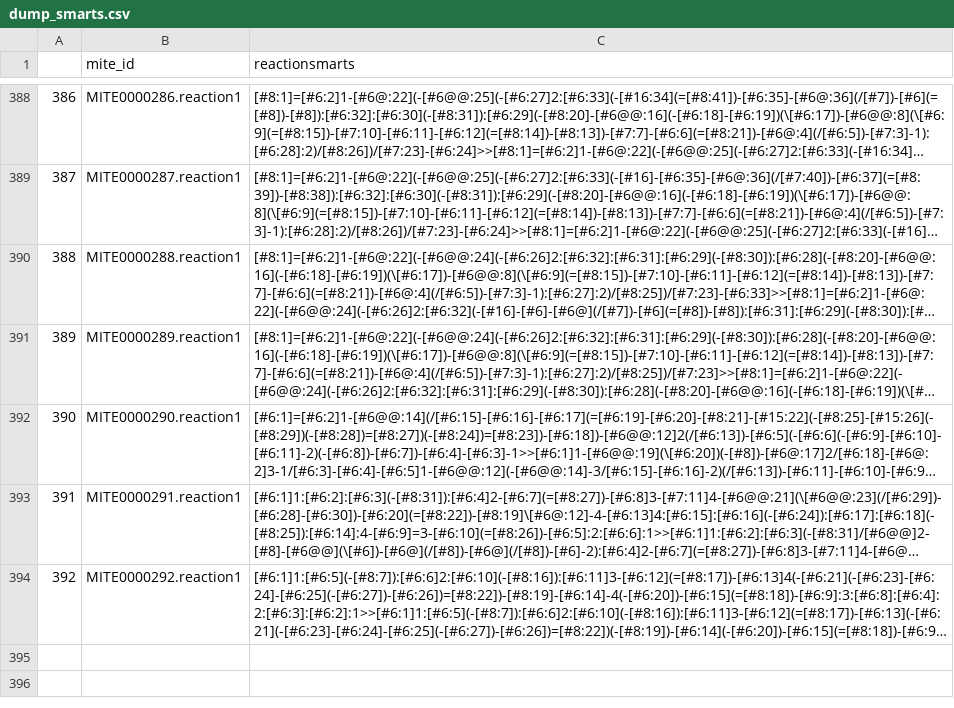
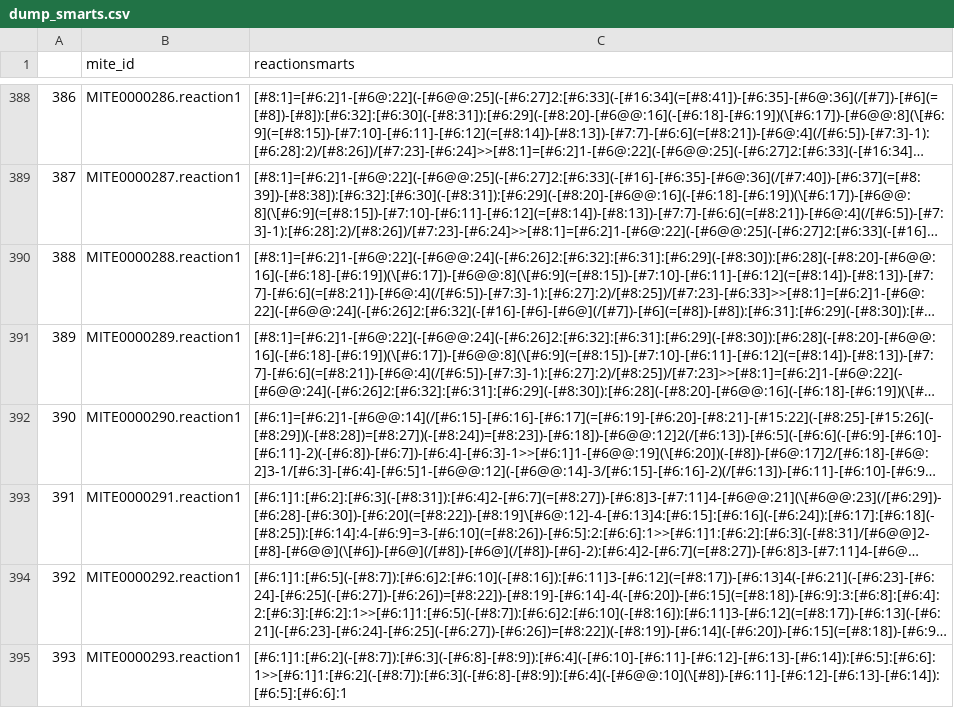
Before and after one commit to mite-standard/mite_data, a CSV file: mite_data/metadata/dump_smarts.csv, drawn as a sheet; only a part is shown, gaps mark what is left out; long unchanged cells end in …; the diff names each change by its address in the sheet, - before the commit and + after, or states it on an @@ line.

```diff
--- a/mite_data/metadata/dump_smarts.csv
+++ b/mite_data/metadata/dump_smarts.csv
+row 395: 393 | MITE0000293.reaction1 | [#6:1]1:[#6:2](-[#8:7]):[#6:3](-[#6:8]-[#8:9]):[#6:4](-[#6:10]-[#6:11]-[#6:12]-[#6:13]-[#6:14]):[#6:5]:[#6:6]:1>>[#6:1]1:[#6:2](-[#8:7]):[#6:3](-[#6:8]-[#8:9]):[#6:4](-[#6@@:10](\[#8])-[#6:11]-[#6:12]-[#6:13]-[#6:14]):[#6:5]:[#6:6]:1
```
Also changed, not shown: mite_data/metadata/dump_smiles.csv, mite_data/metadata/mite_prot_accessions.csv, 4 other files.
